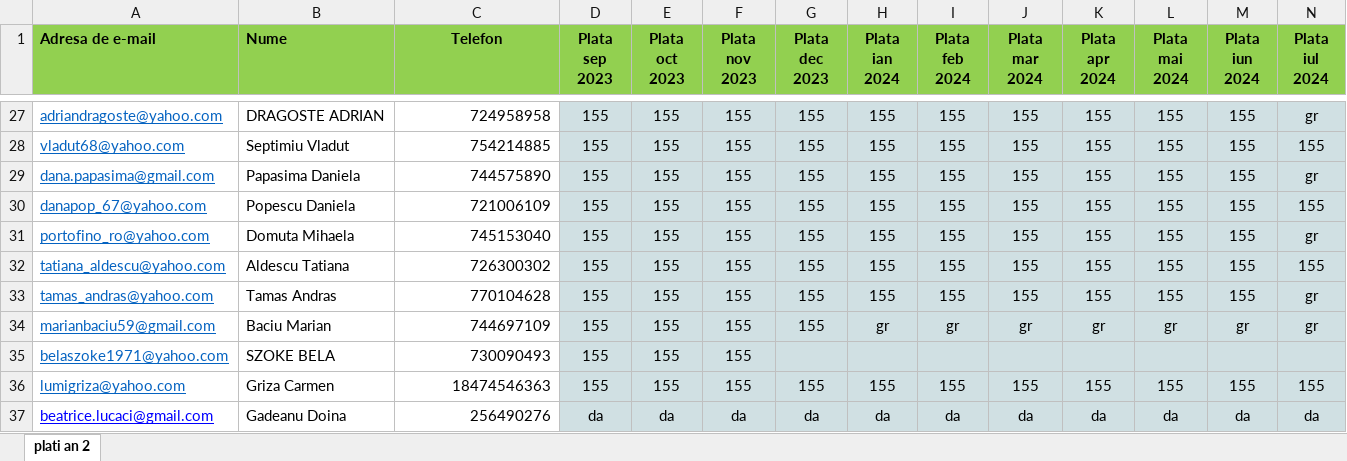
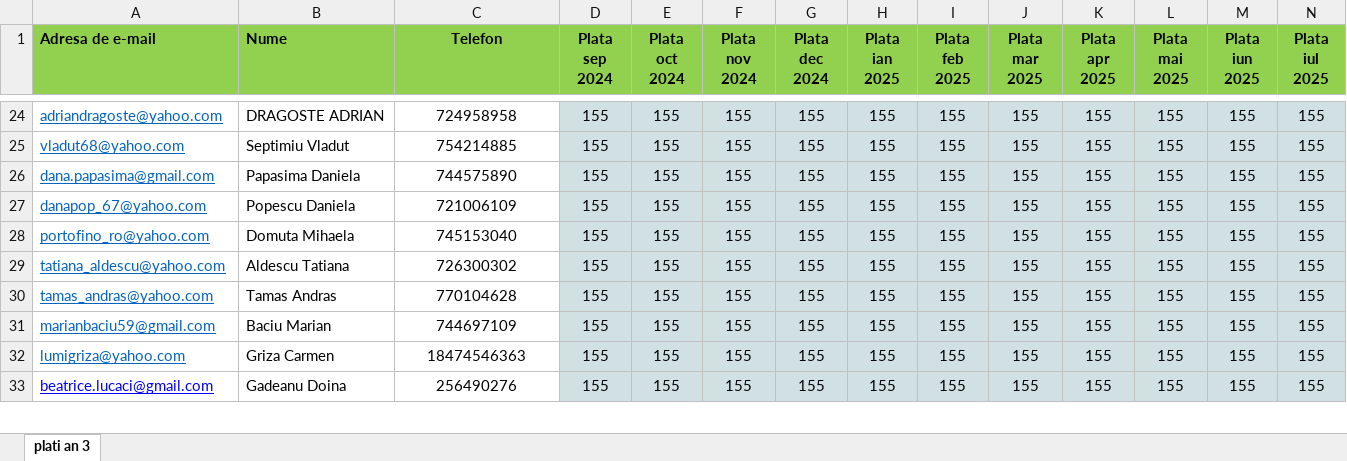
Before and after one commit to andreigamulea/ia, an Excel workbook: app/fisierele/listacanal2.xlsx, sheet plati an 3, drawn as a sheet; only a part is shown, gaps mark what is left out; values as stored, in another font and other column widths than the file's, no borders; removed rows and columns are numbered as before the commit, all else as after; the diff covers the shown part only; the diff names each change by its address in the sheet, - before the commit and + after, or states it on an @@ line.

```diff
--- a/app/fisierele/listacanal2.xlsx (sheet plati an 3)
+++ b/app/fisierele/listacanal2.xlsx (sheet plati an 3)
-sheet tab: plati an 2
+sheet tab: plati an 3
-D1: Plata sep 2023
+D1: Plata sep 2024
-E1: Plata oct 2023
+E1: Plata oct 2024
-F1: Plata nov 2023
+F1: Plata nov 2024
-G1: Plata dec 2023
+G1: Plata dec 2024
-H1: Plata ian 2024
+H1: Plata ian 2025
-I1: Plata feb 2024
+I1: Plata feb 2025
-J1: Plata mar 2024
+J1: Plata mar 2025
-K1: Plata apr 2024
+K1: Plata apr 2025
-L1: Plata mai 2024
+L1: Plata mai 2025
-M1: Plata iun 2024
+M1: Plata iun 2025
-N1: Plata iul 2024
+N1: Plata iul 2025
-C24:C31 alignment: right
+C24:C31 alignment: center
-N24 (Plata iul 2025): gr
+N24 (Plata iul 2025): 155
-N26 (Plata iul 2025): gr
+N26 (Plata iul 2025): 155
-N28 (Plata iul 2025): gr
+N28 (Plata iul 2025): 155
-N30:N31 (Plata iul 2025): gr
+N30:N31 (Plata iul 2025): 155
-H31 (Plata ian 2025): gr
+H31 (Plata ian 2025): 155
-I31 (Plata feb 2025): gr
+I31 (Plata feb 2025): 155
-J31 (Plata mar 2025): gr
+J31 (Plata mar 2025): 155
-K31 (Plata apr 2025): gr
+K31 (Plata apr 2025): 155
-L31 (Plata mai 2025): gr
+L31 (Plata mai 2025): 155
-M31 (Plata iun 2025): gr
+M31 (Plata iun 2025): 155
-row 35: belaszoke1971@yahoo.com | SZOKE BELA | 730090493 | 155 | 155 | 155
-C32:C33 alignment: right
+C32:C33 alignment: center
-D33 (Plata sep 2024): da
+D33 (Plata sep 2024): 155
-E33 (Plata oct 2024): da
+E33 (Plata oct 2024): 155
-F33 (Plata nov 2024): da
+F33 (Plata nov 2024): 155
-G33 (Plata dec 2024): da
+G33 (Plata dec 2024): 155
-H33 (Plata ian 2025): da
+H33 (Plata ian 2025): 155
-I33 (Plata feb 2025): da
+I33 (Plata feb 2025): 155
-J33 (Plata mar 2025): da
+J33 (Plata mar 2025): 155
-K33 (Plata apr 2025): da
+K33 (Plata apr 2025): 155
-L33 (Plata mai 2025): da
+L33 (Plata mai 2025): 155
-M33 (Plata iun 2025): da
+M33 (Plata iun 2025): 155
-N33 (Plata iul 2025): da
+N33 (Plata iul 2025): 155
```
Also changed, not shown: 3 removed rows, 80 edited cells and cell formats elsewhere in this sheet, app/fisierele/an32324.xlsx, app/fisierele/listacanal3.xlsx, 1 other file.
